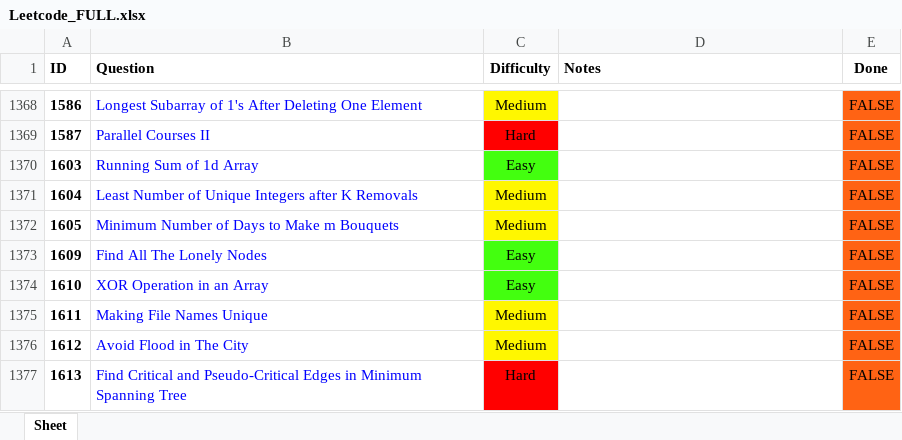
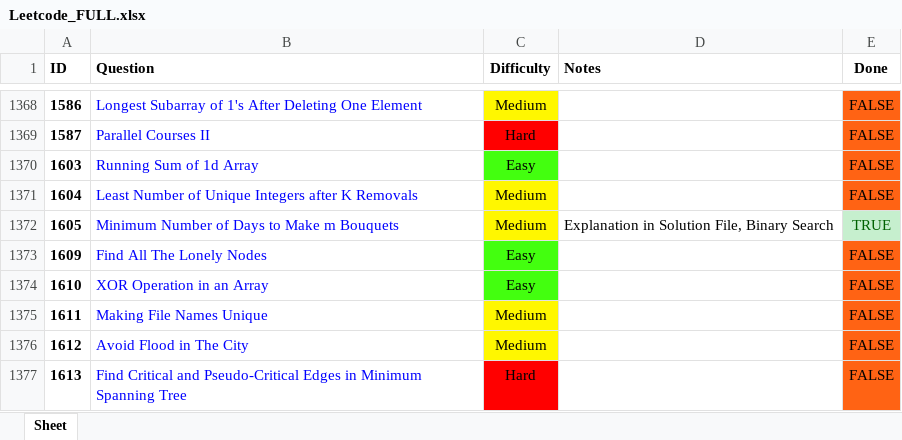
Before and after one commit to RohanTrix/Competitive-Practice, an Excel workbook: Leetcode_FULL.xlsx, sheet Sheet, drawn as a sheet; only a part is shown, gaps mark what is left out; values as stored, in another font and other column widths than the file's, no borders; the diff names each change by its address in the sheet, - before the commit and + after, or states it on an @@ line.

```diff
--- a/Leetcode_FULL.xlsx (sheet Sheet)
+++ b/Leetcode_FULL.xlsx (sheet Sheet)
-D1372 (Notes): (empty)
+D1372 (Notes): Explanation in Solution File, Binary Search
-E1372 (Done): FALSE
+E1372 (Done): TRUE
@@ E1372 fill: #FF6314 → #C6EFCE, text colour: black → #006100 @@
```
Also changed, not shown: 10 other files.
